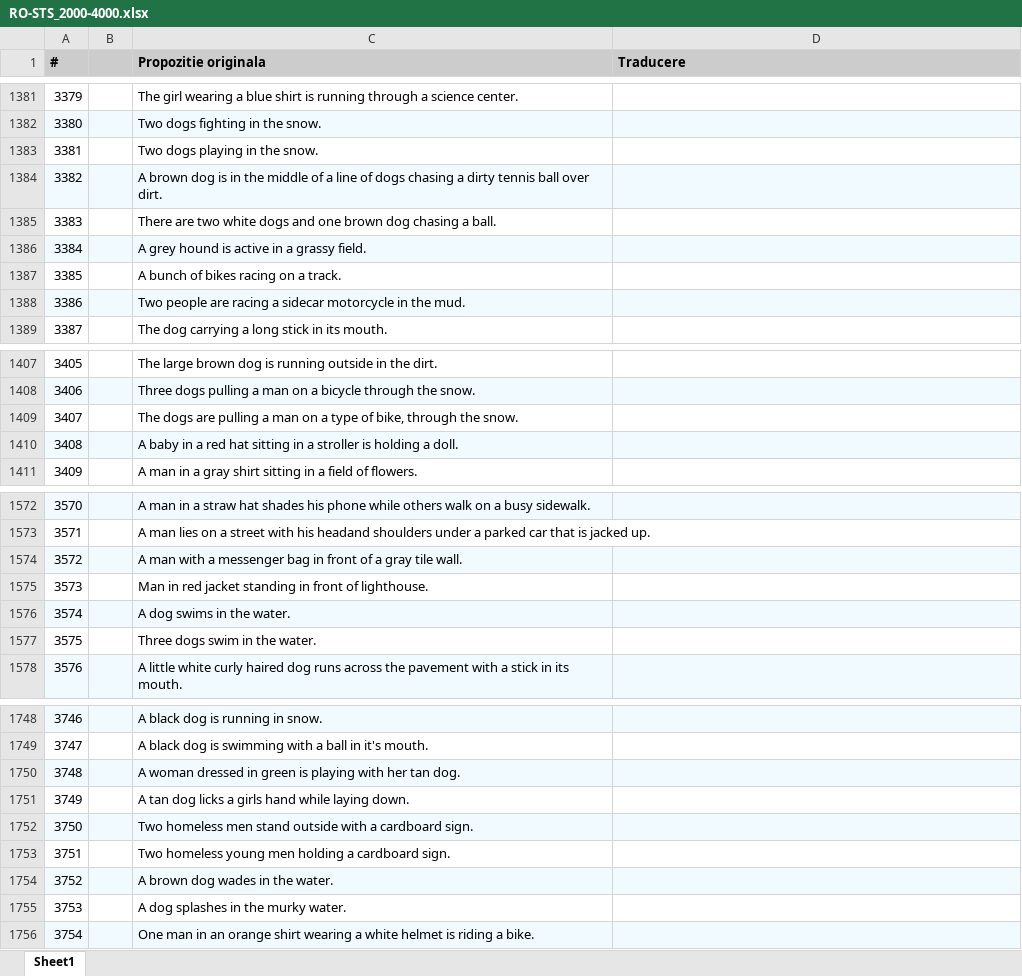
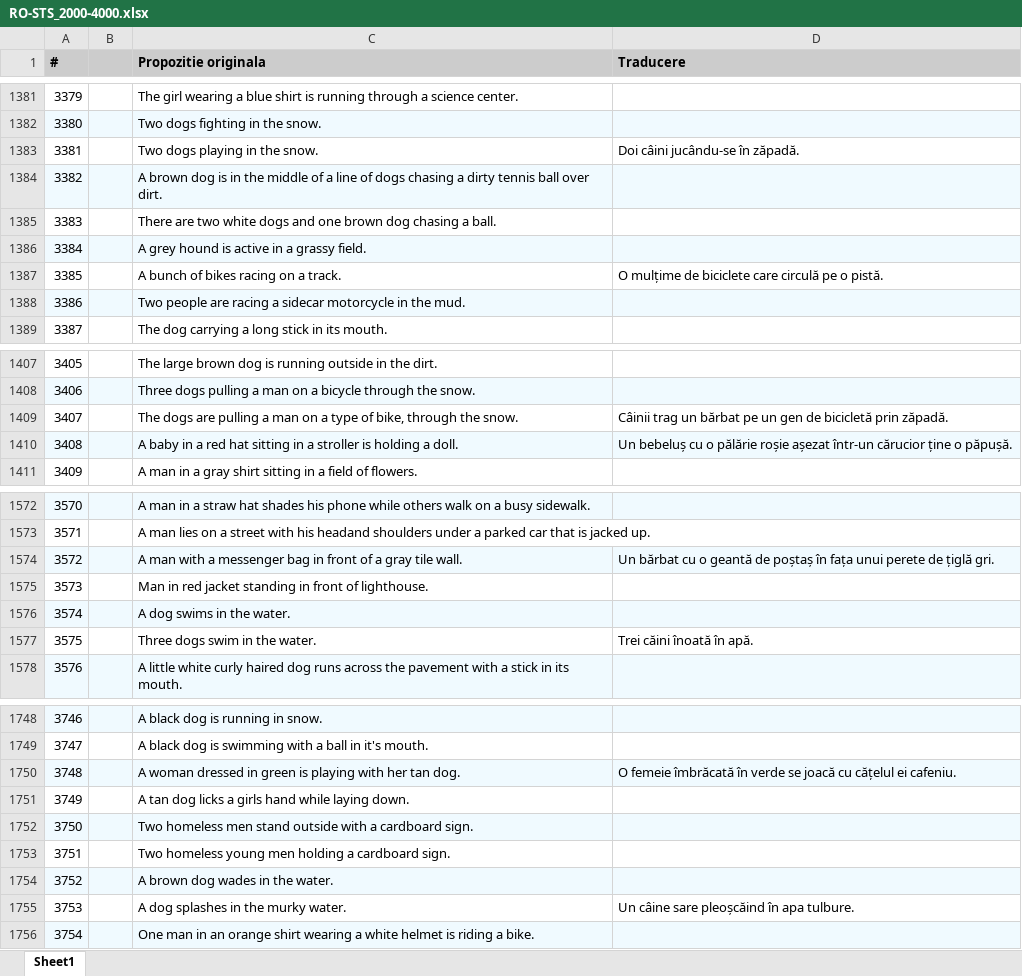
Before and after one commit to dumitrescustefan/RO-STS, an Excel workbook: corpus_dev/RO-STS_2000-4000.xlsx, sheet Sheet1, drawn as a sheet; only a part is shown, gaps mark what is left out; values as stored, in another font and other column widths than the file's, no borders; the diff covers the shown part only; the diff names each change by its address in the sheet, - before the commit and + after, or states it on an @@ line.

```diff
--- a/corpus_dev/RO-STS_2000-4000.xlsx (sheet Sheet1)
+++ b/corpus_dev/RO-STS_2000-4000.xlsx (sheet Sheet1)
-D1383 (Traducere): (empty)
+D1383 (Traducere): Doi câini jucându-se în zăpadă.
-D1387 (Traducere): (empty)
+D1387 (Traducere): O mulțime de biciclete care circulă pe o pistă.
-D1409 (Traducere): (empty)
+D1409 (Traducere): Câinii trag un bărbat pe un gen de bicicletă prin zăpadă.
-D1410 (Traducere): (empty)
+D1410 (Traducere): Un bebeluș cu o pălărie roșie așezat într-un cărucior ține o păpușă.
-D1574 (Traducere): (empty)
+D1574 (Traducere): Un bărbat cu o geantă de poștaș în fața unui perete de țiglă gri.
-D1577 (Traducere): (empty)
+D1577 (Traducere): Trei căini înoată în apă.
-D1750 (Traducere): (empty)
+D1750 (Traducere): O femeie îmbrăcată în verde se joacă cu cățelul ei cafeniu.
-D1755 (Traducere): (empty)
+D1755 (Traducere): Un câine sare pleoșcăind în apa tulbure.
```
Also changed, not shown: 84 edited cells elsewhere in this sheet, corpus_dev/RO-STS_0-2000.xlsx, corpus_dev/RO-STS_10000-12000.xlsx, 9 other files.
